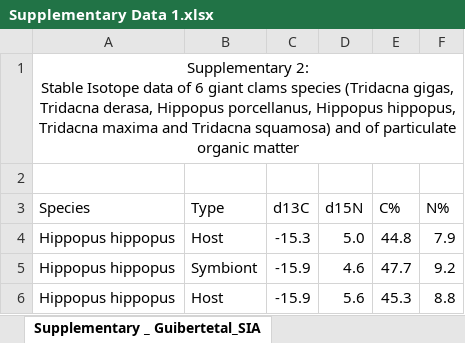
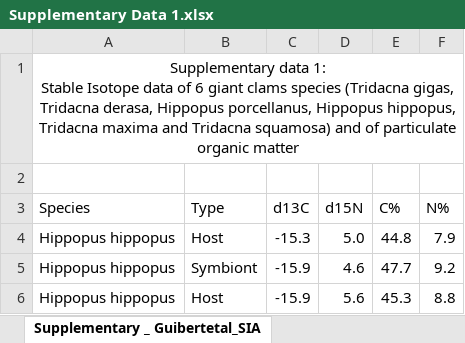
Before and after one commit to iguibert/Trophic-niche-partitioning-in-giant-clams, an Excel workbook: 1.Supplementary/Supplementary Data 1.xlsx, sheet Supplementary _ Guibertetal_SIA, drawn as a sheet; only a part is shown; values as stored, in another font and other column widths than the file's, no borders; ↵ is a line break in a cell; the diff names each change by its address in the sheet, - before the commit and + after, or states it on an @@ line.

```diff
--- a/1.Supplementary/Supplementary Data 1.xlsx (sheet Supplementary _ Guibertetal_SIA)
+++ b/1.Supplementary/Supplementary Data 1.xlsx (sheet Supplementary _ Guibertetal_SIA)
-A1 (Species): Supplementary 2: ↵ Stable Isotope…
+A1 (Species): Supplementary data 1: ↵ Stable Isotope…
```
Also changed, not shown: sheet Supplementary_Guibertetal_growt, sheet Supplemetary_Guibertetal_score, 1.Supplementary/Supplementary Data 2.xlsx, 1.Supplementary/Supplementary Data 3.xlsx, 2 other files.
